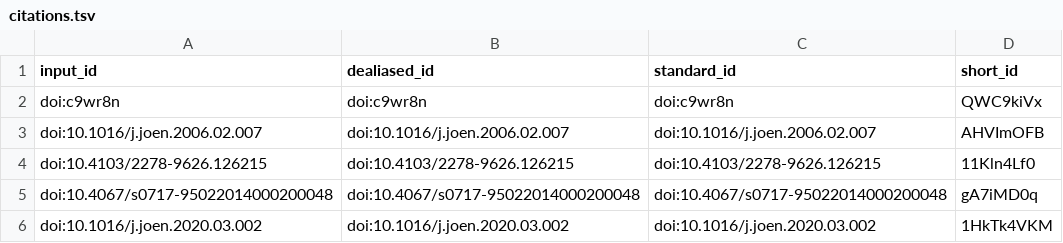
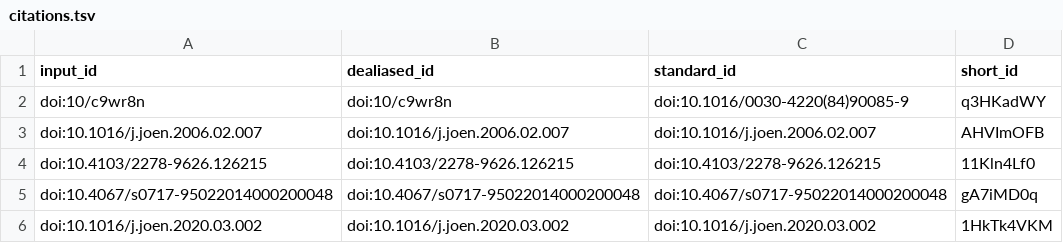
Before and after one commit to habi/zmk-tooth-cohort-method-manuscript, a TSV file: citations.tsv, drawn as a sheet; only a part is shown.

Commit message:
ShortDOIs need to be 'escaped' [ci skip]
This build is based on
https://github.com/habi/zmk-tooth-cohort-method-manuscript/commit/dcd3b5c0c7369b285123ceaf558d57d55a6f10f9.

This commit was created by the following CI build and job:
https://github.com/habi/zmk-tooth-cohort-method-manuscript/commit/dcd3b5c0c7369b285123ceaf558d57d55a6f10f9/checks
https://github.com/habi/zmk-tooth-cohort-method-manuscript/runs/324809539

```diff
--- a/citations.tsv
+++ b/citations.tsv
@@ -1,3 +1,3 @@
 input_id	dealiased_id	standard_id	short_id
-doi:c9wr8n	doi:c9wr8n	doi:c9wr8n	QWC9kiVx
+doi:10/c9wr8n	doi:10/c9wr8n	doi:10.1016/0030-4220(84)90085-9	q3HKadWY
 doi:10.1016/j.joen.2006.02.007	doi:10.1016/j.joen.2006.02.007	doi:10.1016/j.joen.2006.02.007	AHVImOFB
```
Also changed, not shown: 5 other files.
